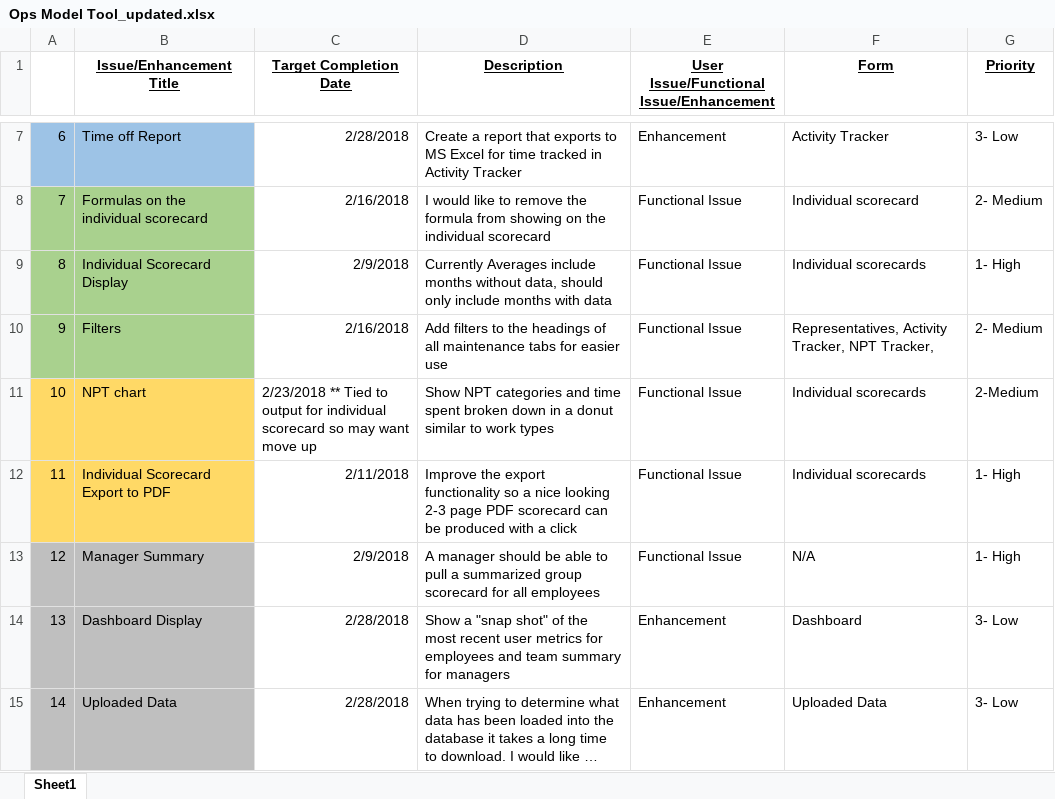
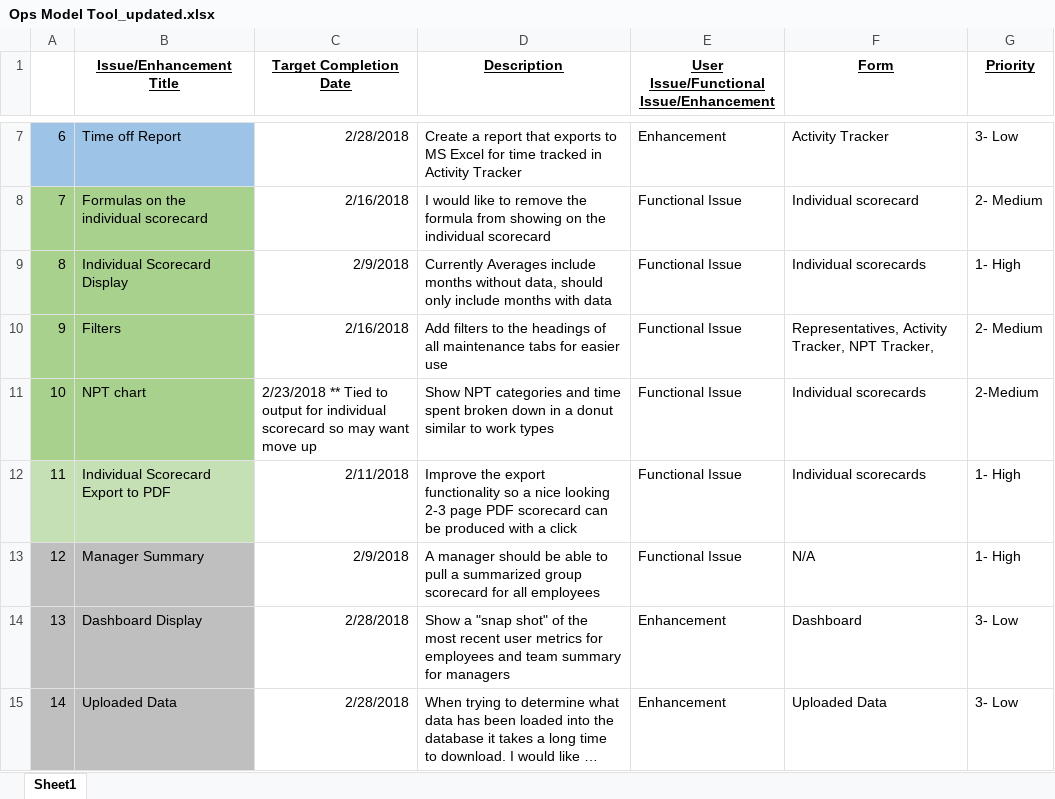
Before and after one commit to MartiresAlbertRick/PROTO_Ops, an Excel workbook: OPSCO_Web/ImportFile/Ops Model Tool_updated.xlsx, sheet Sheet1, drawn as a sheet; only a part is shown, gaps mark what is left out; long unchanged cells end in …; values as stored, in another font and other column widths than the file's, no borders; the diff names each change by its address in the sheet, - before the commit and + after, or states it on an @@ line.

```diff
--- a/OPSCO_Web/ImportFile/Ops Model Tool_updated.xlsx (sheet Sheet1)
+++ b/OPSCO_Web/ImportFile/Ops Model Tool_updated.xlsx (sheet Sheet1)
-A11:B11 fill: #FFD966
+A11:B11 fill: #A9D18E
-A12:B12 fill: #FFD966
+A12:B12 fill: #C5E0B4
```
Also changed, not shown: 46 other files.
